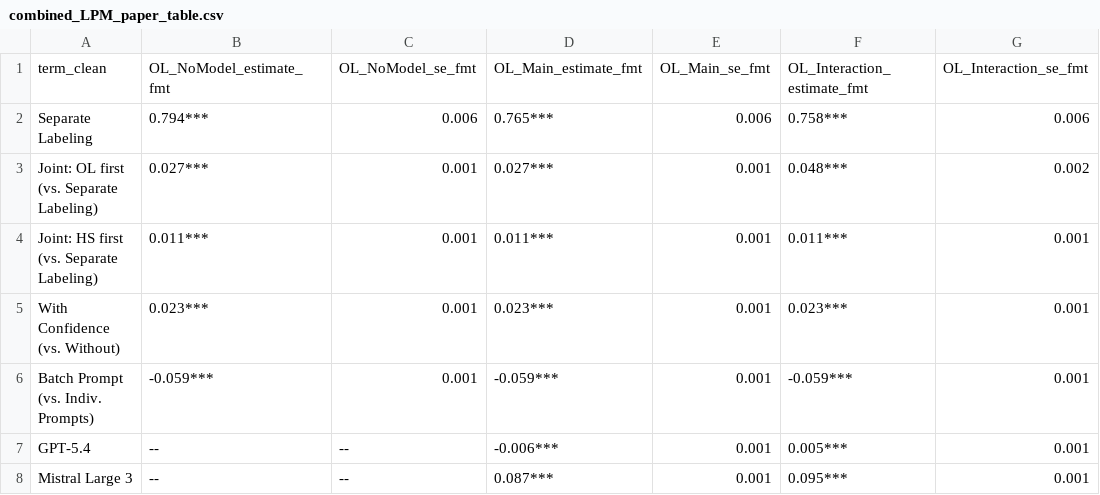
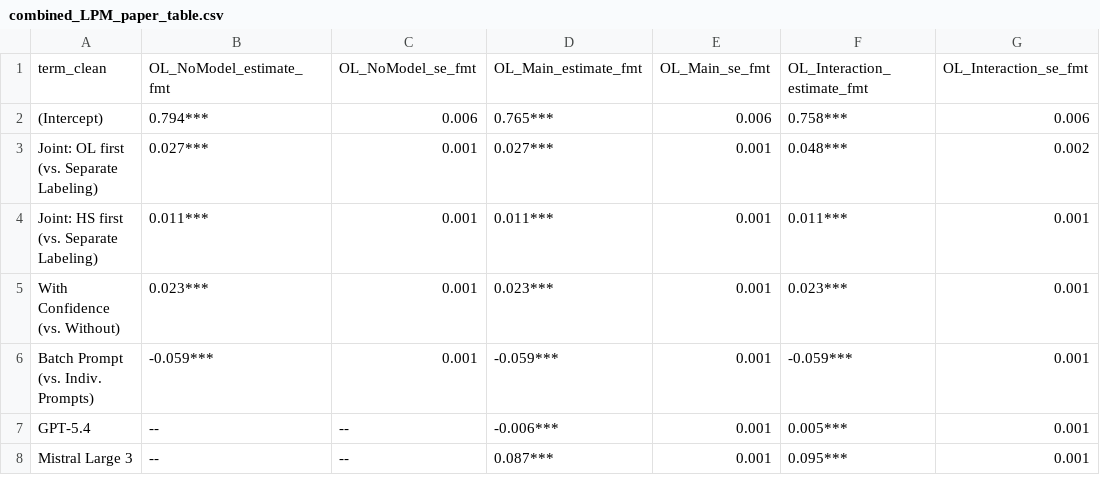
Before and after one commit to T-Reiter/llm-annotation-sensitivity, a CSV file: Plots/combined_inference/combined_LPM_paper_table.csv, drawn as a sheet; only a part is shown; the diff names each change by its address in the sheet, - before the commit and + after, or states it on an @@ line.

Commit message:
fix tables

```diff
--- a/Plots/combined_inference/combined_LPM_paper_table.csv
+++ b/Plots/combined_inference/combined_LPM_paper_table.csv
-A2: Separate Labeling
+A2: (Intercept)
```
Also changed, not shown: Plots/combined_inference/combined_LPM_randomslopes_paper_table.csv, Plots/combined_inference/combined_logit_paper_table.csv, 12 other files.
